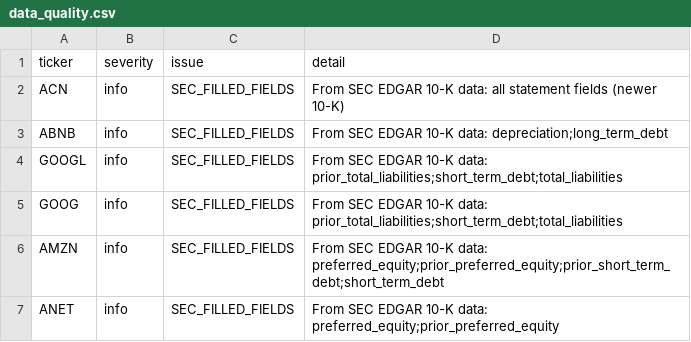
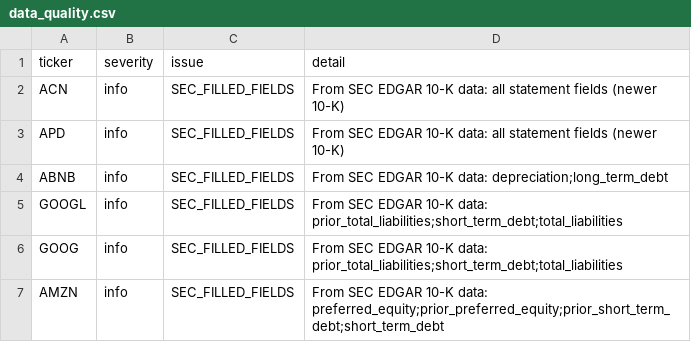
Before and after one commit to vpancholi808/financial-analysis-app, a CSV file: data_quality.csv, drawn as a sheet; only a part is shown; the shorter side is filled out with more unchanged rows.

```diff
--- a/data_quality.csv
+++ b/data_quality.csv
@@ -2,2 +2,3 @@ ticker,severity,issue,detail
 ACN,info,SEC_FILLED_FIELDS,From SEC EDGAR 10-K data: all statement fields (newer 10-K)
+APD,info,SEC_FILLED_FIELDS,From SEC EDGAR 10-K data: all statement fields (newer 10-K)
 ABNB,info,SEC_FILLED_FIELDS,From SEC EDGAR 10-K data: depreciation;long_term_debt
```
Also changed, not shown: universe.csv, 1 other file.
